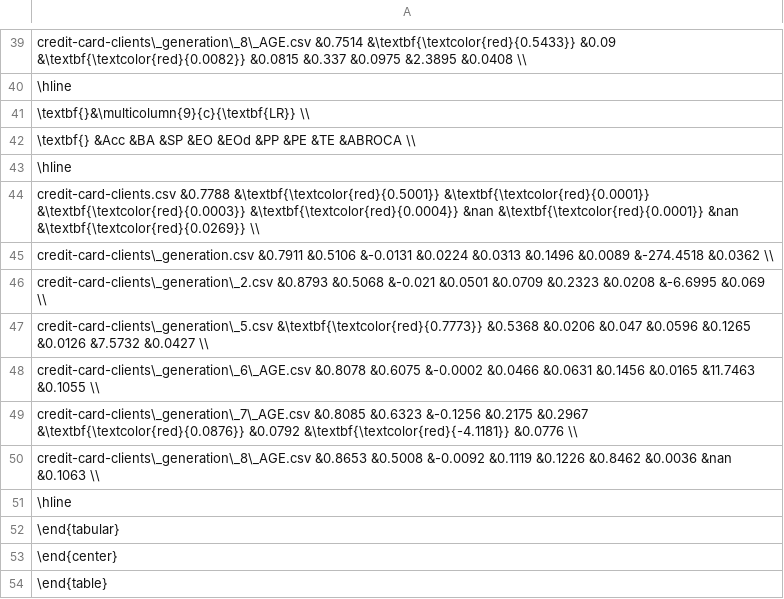
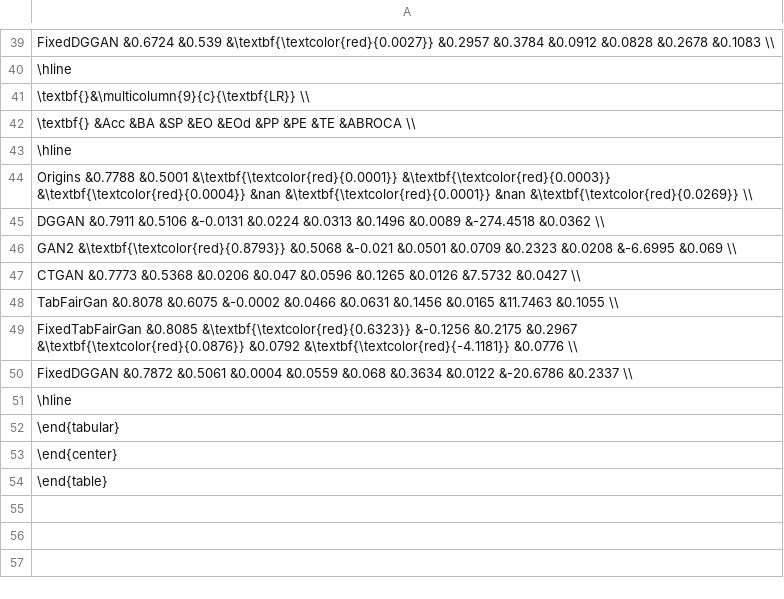
Before and after one commit to dungnt23012003/fairness-aware, a CSV file: result/credit-card-clients/AGE.csv, drawn as a sheet; only a part is shown, gaps mark what is left out; the diff covers the shown part only; the diff names each change by its address in the sheet, - before the commit and + after, or states it on an @@ line.

```diff
--- a/result/credit-card-clients/AGE.csv
+++ b/result/credit-card-clients/AGE.csv
-A39: credit-card-clients\_generation\_8\_AGE.csv &0.7514 &\textbf{\textcolor{red}{0.5433}} &0.09 &\textbf{\textcolor{red}{0.0082}} &0.0815 &0.337 &0.0975 &2.3895 &0.0408 \\
+A39: FixedDGGAN &0.6724 &0.539 &\textbf{\textcolor{red}{0.0027}} &0.2957 &0.3784 &0.0912 &0.0828 &0.2678 &0.1083 \\
-A44: credit-card-clients.csv &0.7788 &\textbf{\textcolor{red}{0.5001}} &\textbf{\textcolor{red}{0.0001}} &\textbf{\textcolor{red}{0.0003}}…
+A44: Origins &0.7788 &0.5001 &\textbf{\textcolor{red}{0.0001}} &\textbf{\textcolor{red}{0.0003}}…
-A45: credit-card-clients\_generation.csv &0.7911 &0.5106…
+A45: DGGAN &0.7911 &0.5106…
-A46: credit-card-clients\_generation\_2.csv &0.8793 &0.5068 &-0.021…
+A46: GAN2 &\textbf{\textcolor{red}{0.8793}} &0.5068 &-0.021…
-A47: credit-card-clients\_generation\_5.csv &\textbf{\textcolor{red}{0.7773}} &0.5368 &0.0206…
+A47: CTGAN &0.7773 &0.5368 &0.0206…
-A48: credit-card-clients\_generation\_6\_AGE.csv &0.8078 &0.6075…
+A48: TabFairGan &0.8078 &0.6075…
-A49: credit-card-clients\_generation\_7\_AGE.csv &0.8085 &0.6323 &-0.1256 &0.2175…
+A49: FixedTabFairGan &0.8085 &\textbf{\textcolor{red}{0.6323}} &-0.1256 &0.2175…
-A50: credit-card-clients\_generation\_8\_AGE.csv &0.8653 &0.5008 &-0.0092 &0.1119 &0.1226 &0.8462 &0.0036 &nan &0.1063 \\
+A50: FixedDGGAN &0.7872 &0.5061 &0.0004 &0.0559 &0.068 &0.3634 &0.0122 &-20.6786 &0.2337 \\
```
Also changed, not shown: 20 edited cells elsewhere in this file, result/bank-marketing/age.csv, result/credit-card-clients/SEX.csv, 22 other files.
